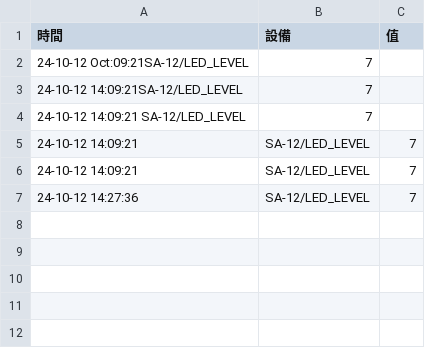
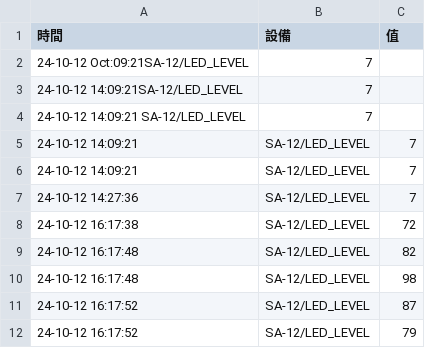
Before and after one commit to qqming817/20240831_pico_lab, a CSV file: lesson13/computer/data/24-10-12.csv, drawn as a sheet.

```diff
--- a/lesson13/computer/data/24-10-12.csv
+++ b/lesson13/computer/data/24-10-12.csv
@@ -7 +7,6 @@
 24-10-12 14:27:36,SA-12/LED_LEVEL,7
+24-10-12 16:17:38,SA-12/LED_LEVEL,72
+24-10-12 16:17:48,SA-12/LED_LEVEL,82
+24-10-12 16:17:48,SA-12/LED_LEVEL,98
+24-10-12 16:17:52,SA-12/LED_LEVEL,87
+24-10-12 16:17:52,SA-12/LED_LEVEL,79
```
Also changed, not shown: 1 other file.
